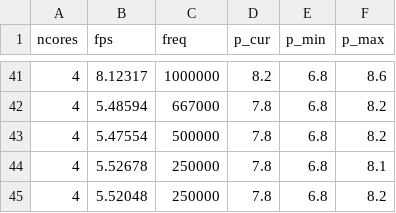
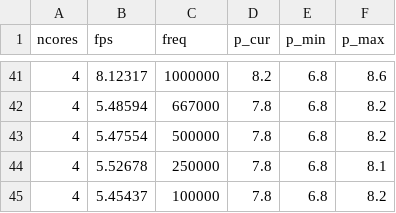
Before and after one commit to jkmingwen/cs5272_project, a CSV file: data/log_a73.csv, drawn as a sheet; only a part is shown, gaps mark what is left out.

Commit message:
Update A73 log with corrected entry

```diff
--- a/data/log_a73.csv
+++ b/data/log_a73.csv
@@ -44,2 +44,2 @@ ncores,fps,freq,p_cur,p_min,p_max
 4,5.52678,250000,7.8,6.8,8.1
-4,5.52048,250000,7.8,6.8,8.2
+4,5.45437,100000,7.8,6.8,8.2
```
